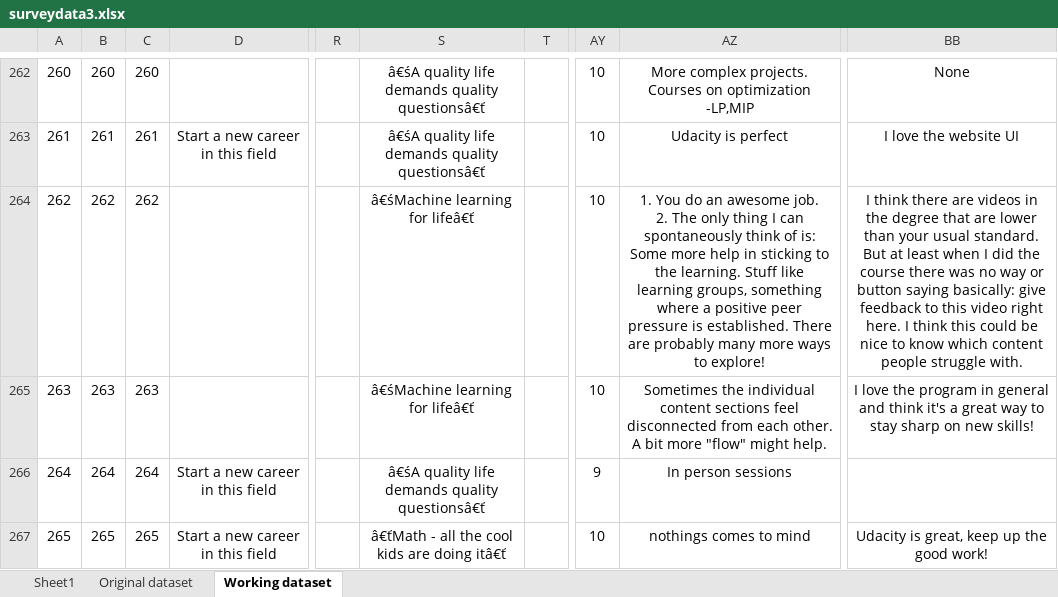
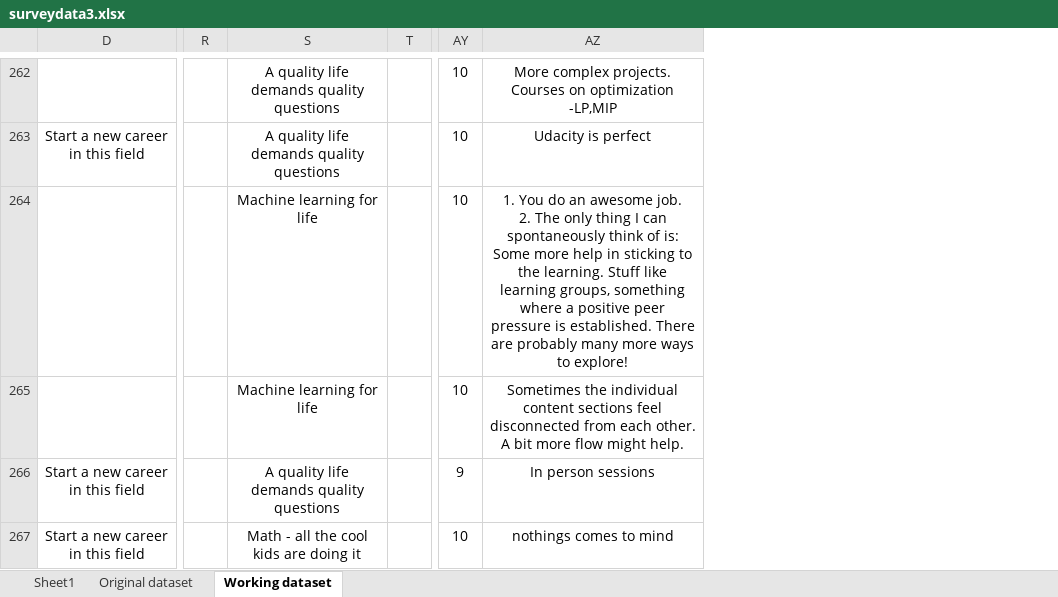
Before and after one commit to tstefanovits/Udactity_Data_foundations_nanodegree, an Excel workbook: Project 2/Project/surveydata3.xlsx, sheet Working dataset, drawn as a sheet; only a part is shown, gaps mark what is left out; values as stored, in another font and other column widths than the file's, no borders; removed rows and columns are numbered as before the commit, all else as after; the diff covers the shown part only; the diff names each change by its address in the sheet, - before the commit and + after, or states it on an @@ line.

```diff
--- a/Project 2/Project/surveydata3.xlsx (sheet Working dataset)
+++ b/Project 2/Project/surveydata3.xlsx (sheet Working dataset)
@@ column A hidden, rows 262-267: 260 | 261 | 262 | 263 | 264 | 265 @@
@@ column B hidden, rows 262-267: 260 | 261 | 262 | 263 | 264 | 265 @@
@@ column C hidden, rows 262-267: 260 | 261 | 262 | 263 | 264 | 265 @@
-column S, rows 262-267: â€śA quality life demands quality questionsâ€ť | â€śA quality life demands quality questionsâ€ť | â€śMachine learning for lifeâ€ť | â€śMachine learning for lifeâ€ť | â€śA quality life demands quality questionsâ€ť | â€ťMath - all the cool kids are doing itâ€ť
+column S, rows 262-267: A quality life demands quality questions | A quality life demands quality questions | Machine learning for life | Machine learning for life | A quality life demands quality questions | Math - all the cool kids are doing it
@@ column BB hidden, rows 262-267: None | I love the website UI | I think there are videos in the degree that are lower than your usual standard. But at least when I did the course there was no way or button saying basically: give feedback to this video right here. I think this could be nice to know which content people struggle with. | I love the program in general and think it's a great way to stay sharp on new skills! |  | Udacity is great, keep up the good work! @@
-AZ265: …bit more "flow" might help.
+AZ265: …bit more flow might help.
```
Also changed, not shown: 28 edited cells and cell formats elsewhere in this sheet, hidden cells.
